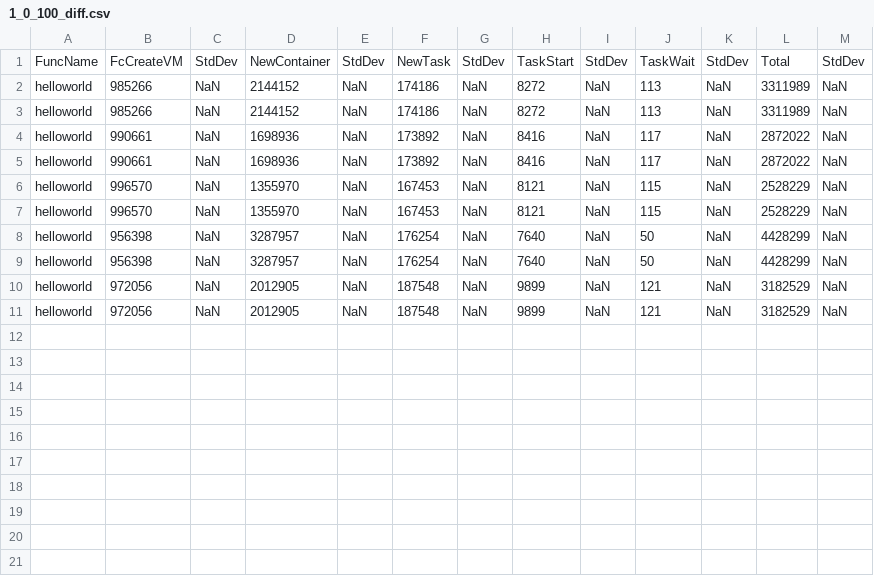
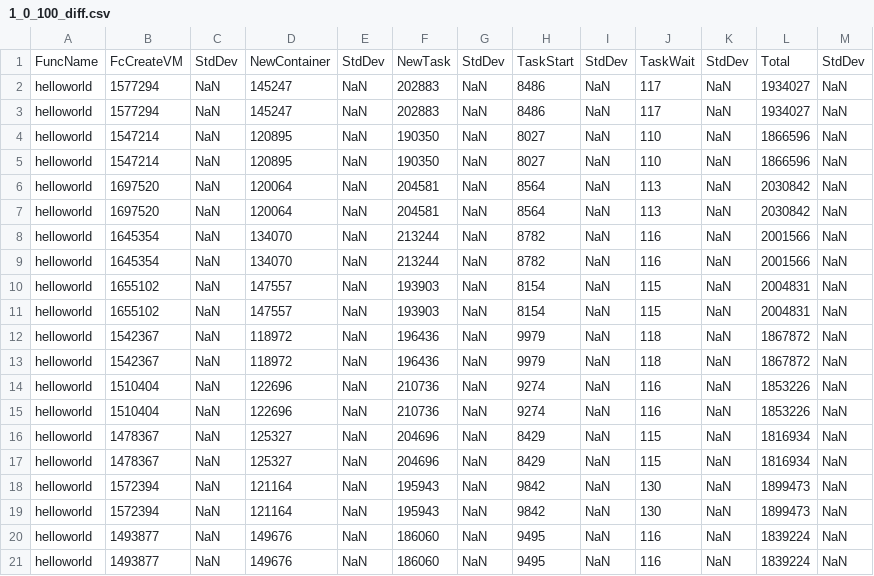
Before and after one commit to tripabhi/vHive, a CSV file: ctriface/test_diffCSSNC/fio/normal/1_0_100_diff.csv, drawn as a sheet.

```diff
--- a/ctriface/test_diffCSSNC/fio/normal/1_0_100_diff.csv
+++ b/ctriface/test_diffCSSNC/fio/normal/1_0_100_diff.csv
@@ -1,11 +1,21 @@
 FuncName,FcCreateVM,StdDev,NewContainer,StdDev,NewTask,StdDev,TaskStart,StdDev,TaskWait,StdDev,Total,StdDev
-helloworld,985266,NaN,2144152,NaN,174186,NaN,8272,NaN,113,NaN,3311989,NaN
-helloworld,985266,NaN,2144152,NaN,174186,NaN,8272,NaN,113,NaN,3311989,NaN
-helloworld,990661,NaN,1698936,NaN,173892,NaN,8416,NaN,117,NaN,2872022,NaN
-helloworld,990661,NaN,1698936,NaN,173892,NaN,8416,NaN,117,NaN,2872022,NaN
-helloworld,996570,NaN,1355970,NaN,167453,NaN,8121,NaN,115,NaN,2528229,NaN
-helloworld,996570,NaN,1355970,NaN,167453,NaN,8121,NaN,115,NaN,2528229,NaN
-helloworld,956398,NaN,3287957,NaN,176254,NaN,7640,NaN,50,NaN,4428299,NaN
-helloworld,956398,NaN,3287957,NaN,176254,NaN,7640,NaN,50,NaN,4428299,NaN
-helloworld,972056,NaN,2012905,NaN,187548,NaN,9899,NaN,121,NaN,3182529,NaN
-helloworld,972056,NaN,2012905,NaN,187548,NaN,9899,NaN,121,NaN,3182529,NaN
+helloworld,1577294,NaN,145247,NaN,202883,NaN,8486,NaN,117,NaN,1934027,NaN
+helloworld,1577294,NaN,145247,NaN,202883,NaN,8486,NaN,117,NaN,1934027,NaN
+helloworld,1547214,NaN,120895,NaN,190350,NaN,8027,NaN,110,NaN,1866596,NaN
+helloworld,1547214,NaN,120895,NaN,190350,NaN,8027,NaN,110,NaN,1866596,NaN
+helloworld,1697520,NaN,120064,NaN,204581,NaN,8564,NaN,113,NaN,2030842,NaN
+helloworld,1697520,NaN,120064,NaN,204581,NaN,8564,NaN,113,NaN,2030842,NaN
+helloworld,1645354,NaN,134070,NaN,213244,NaN,8782,NaN,116,NaN,2001566,NaN
+helloworld,1645354,NaN,134070,NaN,213244,NaN,8782,NaN,116,NaN,2001566,NaN
+helloworld,1655102,NaN,147557,NaN,193903,NaN,8154,NaN,115,NaN,2004831,NaN
+helloworld,1655102,NaN,147557,NaN,193903,NaN,8154,NaN,115,NaN,2004831,NaN
+helloworld,1542367,NaN,118972,NaN,196436,NaN,9979,NaN,118,NaN,1867872,NaN
+helloworld,1542367,NaN,118972,NaN,196436,NaN,9979,NaN,118,NaN,1867872,NaN
+helloworld,1510404,NaN,122696,NaN,210736,NaN,9274,NaN,116,NaN,1853226,NaN
+helloworld,1510404,NaN,122696,NaN,210736,NaN,9274,NaN,116,NaN,1853226,NaN
+helloworld,1478367,NaN,125327,NaN,204696,NaN,8429,NaN,115,NaN,1816934,NaN
+helloworld,1478367,NaN,125327,NaN,204696,NaN,8429,NaN,115,NaN,1816934,NaN
+helloworld,1572394,NaN,121164,NaN,195943,NaN,9842,NaN,130,NaN,1899473,NaN
+helloworld,1572394,NaN,121164,NaN,195943,NaN,9842,NaN,130,NaN,1899473,NaN
+helloworld,1493877,NaN,149676,NaN,186060,NaN,9495,NaN,116,NaN,1839224,NaN
+helloworld,1493877,NaN,149676,NaN,186060,NaN,9495,NaN,116,NaN,1839224,NaN
```
Also changed, not shown: ctriface/test_diffCSSNC/fio/direct/1_0_100_diff.csv, ctriface/test_diffCSSNC/fio/direct/1_0_99999_diff.csv, 37 other files.
